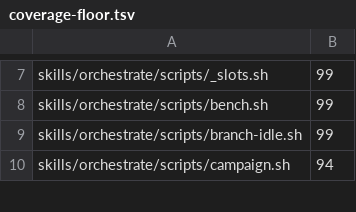
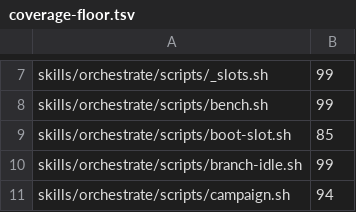
Before and after one commit to kaeawc/waaagh, a TSV file: dev/coverage-floor.tsv, drawn as a sheet; only a part is shown, gaps mark what is left out; the diff names each change by its address in the sheet, - before the commit and + after, or states it on an @@ line.

Commit message:
boot-slot.sh: device boots go one at a time, gated on the host load (#314)
Three lanes booted simulators within the same minute and the 1-minute load on
a 16-CPU host went from 25 to 235. The device-lane cap was not exceeded: a
matrix lane boots several runtimes, and each boot starts many runtime
processes after the boot command has returned.

boot-slot.sh runs one boot at a time on the host, starts it only while the
1-minute load is below 3x the CPU count (as host-load.sh reads them), and
keeps the slot for a settle time afterwards. A nested call runs in the slot
already held. The verification and verify-batch briefs send every boot
through it and keep one device booted; host-load.md says to pause lanes on a
spike, not abort them.

```diff
--- a/dev/coverage-floor.tsv
+++ b/dev/coverage-floor.tsv
+row 9: skills/orchestrate/scripts/boot-slot.sh | 85
```
Also changed, not shown: 7 other files.
